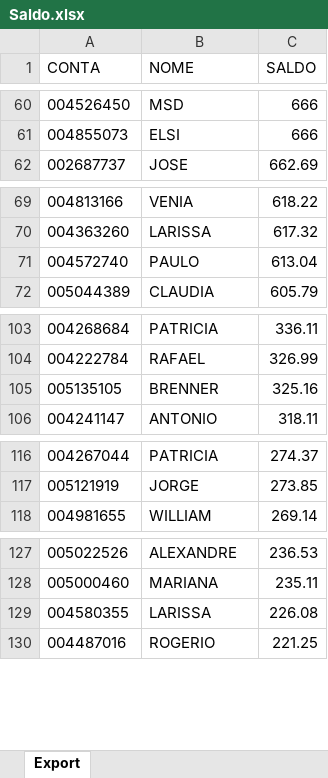
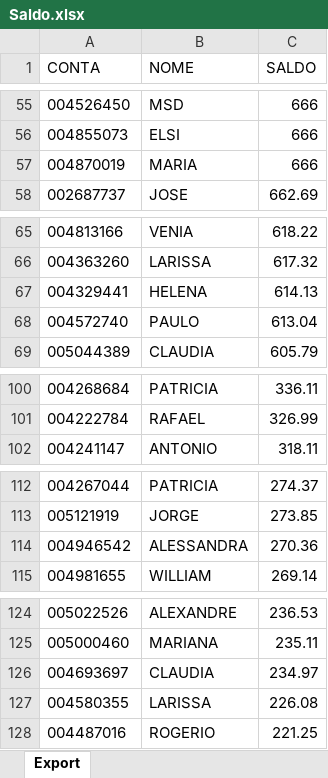
Before and after one commit to lauroteles/app_mesa_de_opera-es_corrigido, an Excel workbook: Saldo.xlsx, sheet Export, drawn as a sheet; only a part is shown, gaps mark what is left out; values as stored, in another font and other column widths than the file's, no borders; removed rows and columns are numbered as before the commit, all else as after; the diff covers the shown part only; the diff names each change by its address in the sheet, - before the commit and + after, or states it on an @@ line.

```diff
--- a/Saldo.xlsx (sheet Export)
+++ b/Saldo.xlsx (sheet Export)
+row 57: 004870019 | MARIA | 666
+row 67: 004329441 | HELENA | 614.13
-row 105: 005135105 | BRENNER | 325.16
+row 114: 004946542 | ALESSANDRA | 270.36
+row 126: 004693697 | CLAUDIA | 234.97
```
Also changed, not shown: 6 added rows and 10 removed rows elsewhere in this sheet.
